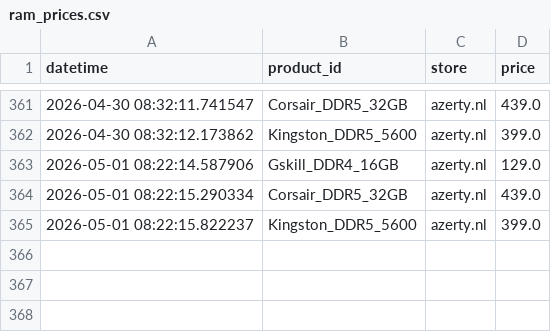
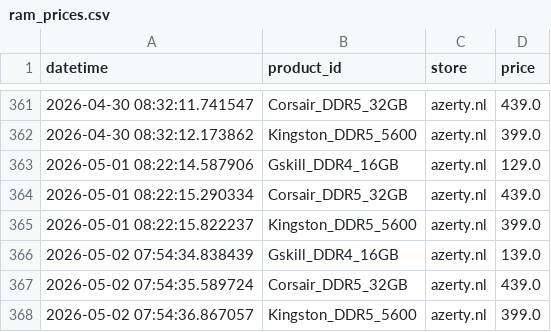
Before and after one commit to Taras55001/ram-prices, a CSV file: ram_prices.csv, drawn as a sheet; only a part is shown, gaps mark what is left out.

```diff
--- a/ram_prices.csv
+++ b/ram_prices.csv
@@ -365 +365,4 @@ datetime,product_id,store,price
 2026-05-01 08:22:15.822237,Kingston_DDR5_5600,azerty.nl,399.0
+2026-05-02 07:54:34.838439,Gskill_DDR4_16GB,azerty.nl,139.0
+2026-05-02 07:54:35.589724,Corsair_DDR5_32GB,azerty.nl,439.0
+2026-05-02 07:54:36.867057,Kingston_DDR5_5600,azerty.nl,399.0
```
